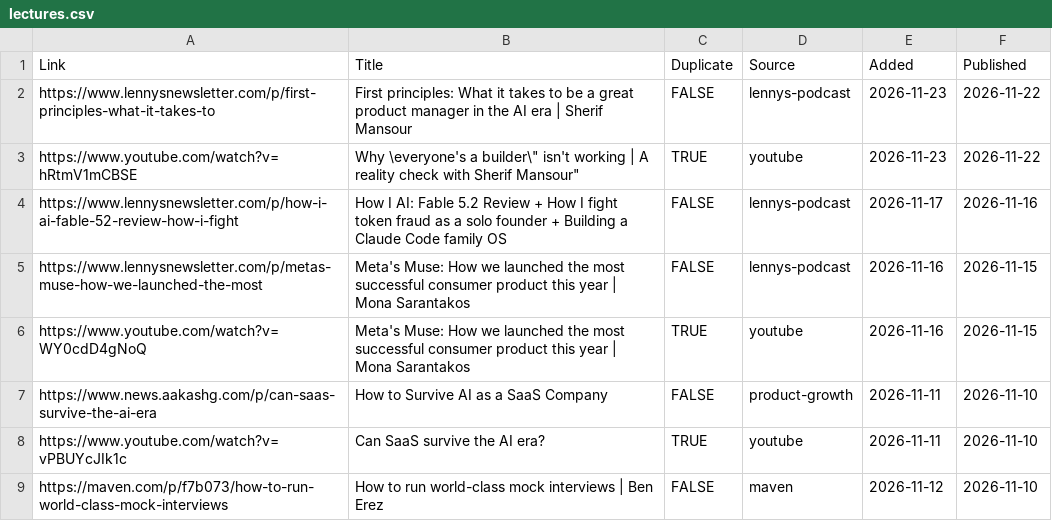
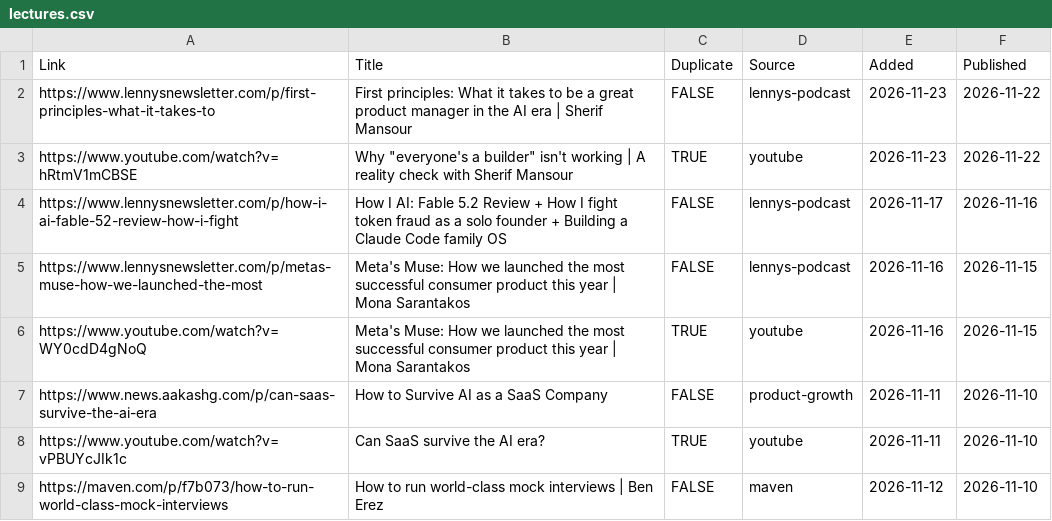
Before and after one commit to Nerupudinho/lecture-player, a CSV file: playlist/lectures.csv, drawn as a sheet; only a part is shown.

```diff
--- a/playlist/lectures.csv
+++ b/playlist/lectures.csv
@@ -2,3 +2,3 @@
 "https://www.lennysnewsletter.com/p/first-principles-what-it-takes-to","First principles: What it takes to be a great product manager in the AI era | Sherif Mansour","FALSE","lennys-podcast","2026-11-23","2026-11-22"
-"https://www.youtube.com/watch?v=hRtmV1mCBSE","Why \"everyone's a builder\" isn't working | A reality check with Sherif Mansour","TRUE","youtube","2026-11-23","2026-11-22"
+"https://www.youtube.com/watch?v=hRtmV1mCBSE","Why ""everyone's a builder"" isn't working | A reality check with Sherif Mansour","TRUE","youtube","2026-11-23","2026-11-22"
 "https://www.lennysnewsletter.com/p/how-i-ai-fable-52-review-how-i-fight","How I AI: Fable 5.2 Review + How I fight token fraud as a solo founder + Building a Claude Code family OS","FALSE","lennys-podcast","2026-11-17","2026-11-16"
```
